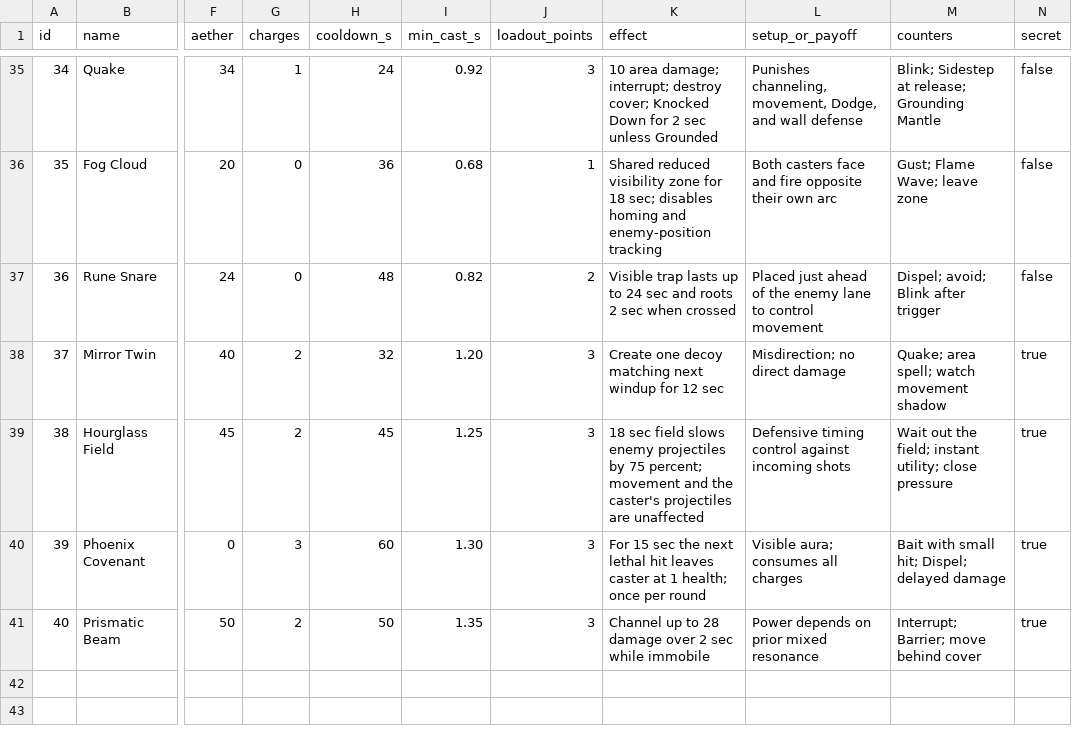
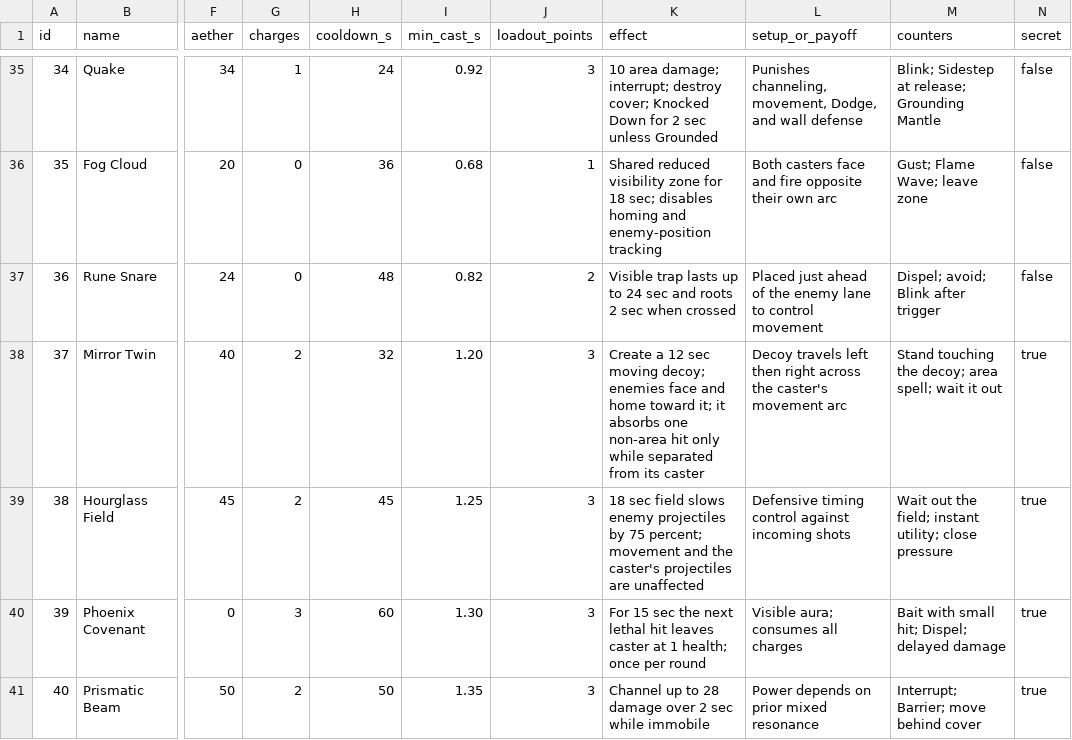
Before and after one commit to configmanCooper/AetherGlyph, a CSV file: design/spells.csv, drawn as a sheet; only a part is shown, gaps mark what is left out; the diff names each change by its address in the sheet, - before the commit and + after, or states it on an @@ line.

```diff
--- a/design/spells.csv
+++ b/design/spells.csv
-K38 (effect): Create one decoy matching next windup for 12 sec
+K38 (effect): Create a 12 sec moving decoy; enemies face and home toward it; it absorbs one non-area hit only while separated from its caster
-L38 (setup_or_payoff): Misdirection; no direct damage
+L38 (setup_or_payoff): Decoy travels left then right across the caster's movement arc
-M38 (counters): Quake; area spell; watch movement shadow
+M38 (counters): Stand touching the decoy; area spell; wait it out
```
Also changed, not shown: 24 other files.
